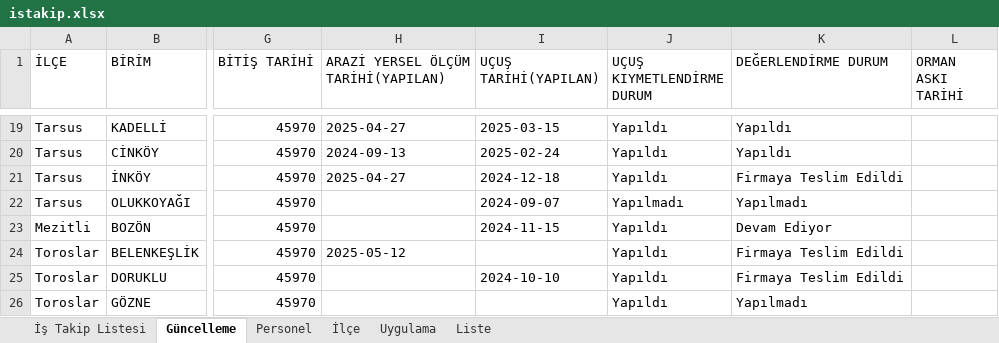
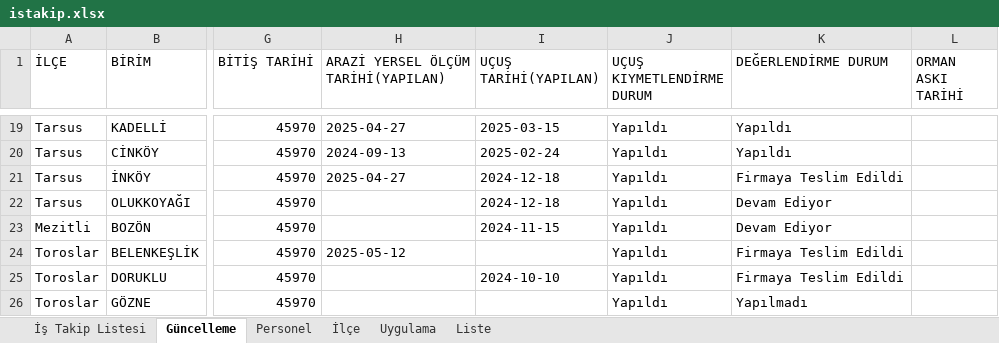
Before and after one commit to gokhangeo/mersinistakip, an Excel workbook: istakip.xlsx, sheet Güncelleme, drawn as a sheet; only a part is shown, gaps mark what is left out; values as stored, in another font and other column widths than the file's, no borders; the diff names each change by its address in the sheet, - before the commit and + after, or states it on an @@ line.

Commit message:
İş Takip Güncellemesi - 11.01.2026 17:39:12

```diff
--- a/istakip.xlsx (sheet Güncelleme)
+++ b/istakip.xlsx (sheet Güncelleme)
-I22 (UÇUŞ TARİHİ(YAPILAN)): 2024-09-07
+I22 (UÇUŞ TARİHİ(YAPILAN)): 2024-12-18
-J22 (UÇUŞ KIYMETLENDİRME DURUM): Yapılmadı
+J22 (UÇUŞ KIYMETLENDİRME DURUM): Yapıldı
-K22 (DEĞERLENDİRME DURUM): Yapılmadı
+K22 (DEĞERLENDİRME DURUM): Devam Ediyor
```
